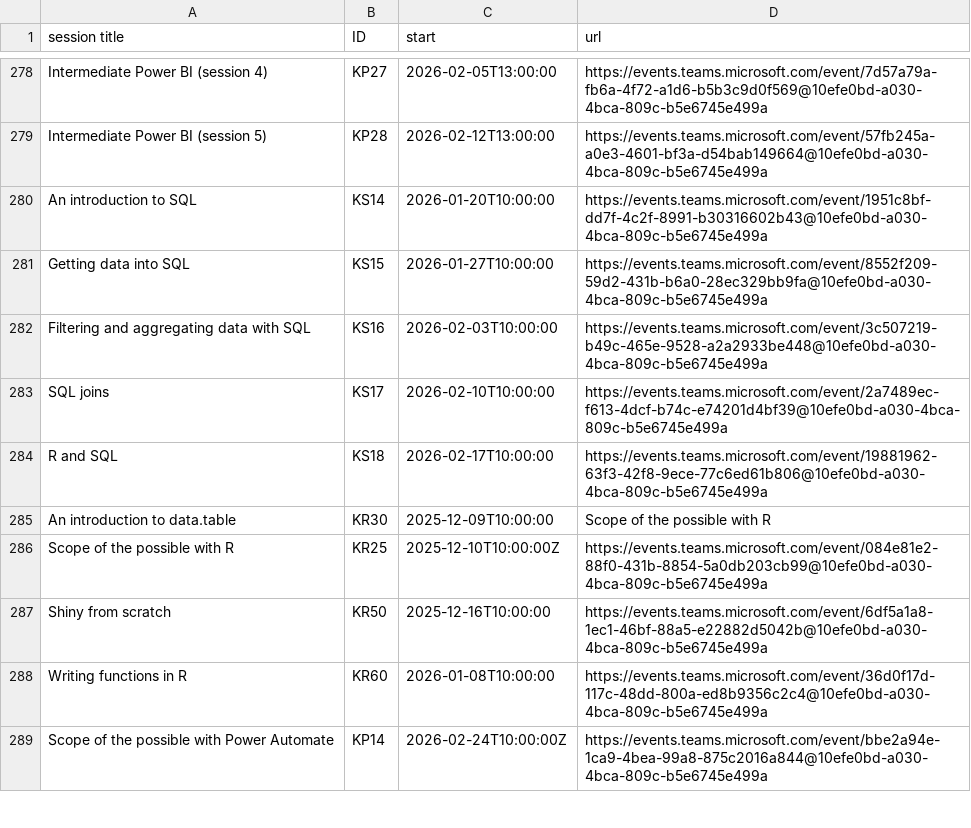
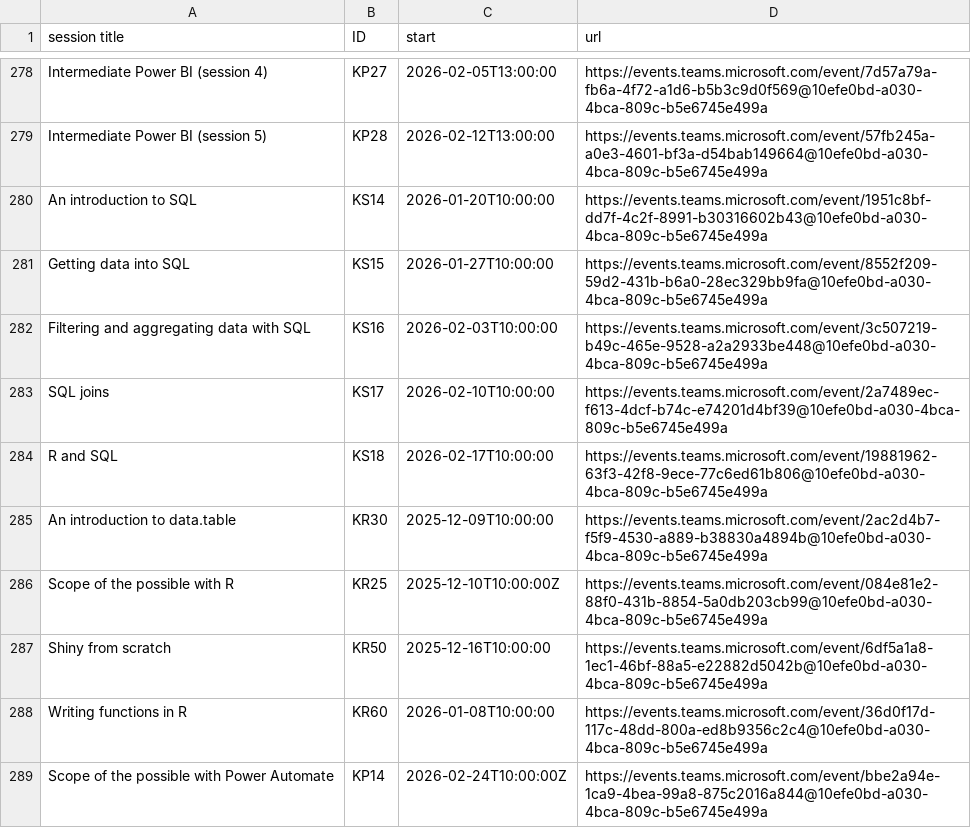
Before and after one commit to NES-DEW/KIND-training, a CSV file: data/training_schedule.csv, drawn as a sheet; only a part is shown, gaps mark what is left out.

Commit message:
fixed data.table booking flub

```diff
--- a/data/training_schedule.csv
+++ b/data/training_schedule.csv
@@ -284,3 +284,3 @@ SQL joins,KS17,2026-02-10T10:00:00,https://events.teams.microsoft.com/event/2a74
 R and SQL,KS18,2026-02-17T10:00:00,https://events.teams.microsoft.com/event/19881962-63f3-42f8-9ece-77c6ed61b806@10efe0bd-a030-4bca-809c-b5e6745e499a
-An introduction to data.table,KR30,2025-12-09T10:00:00,Scope of the possible with R
+An introduction to data.table,KR30,2025-12-09T10:00:00,https://events.teams.microsoft.com/event/2ac2d4b7-f5f9-4530-a889-b38830a4894b@10efe0bd-a030-4bca-809c-b5e6745e499a
 Scope of the possible with R,KR25,2025-12-10T10:00:00Z,https://events.teams.microsoft.com/event/084e81e2-88f0-431b-8854-5a0db203cb99@10efe0bd-a030-4bca-809c-b5e6745e499a
```
